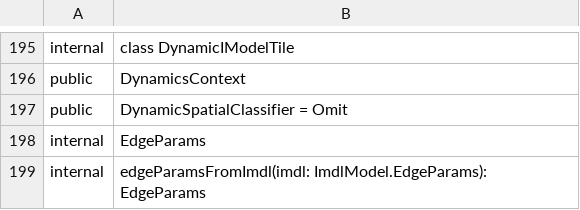
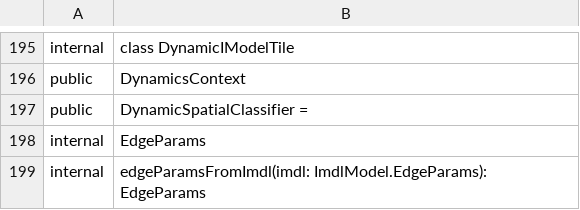
Before and after one commit to iTwin/itwinjs-core, a CSV file: common/api/summary/core-frontend.exports.csv, drawn as a sheet; only a part is shown, gaps mark what is left out.

```diff
--- a/common/api/summary/core-frontend.exports.csv
+++ b/common/api/summary/core-frontend.exports.csv
@@ -196,3 +196,3 @@ internal;class DynamicIModelTile
 public;DynamicsContext
-public;DynamicSpatialClassifier = Omit
+public;DynamicSpatialClassifier =
 internal;EdgeParams
```
Also changed, not shown: 1 other file.
